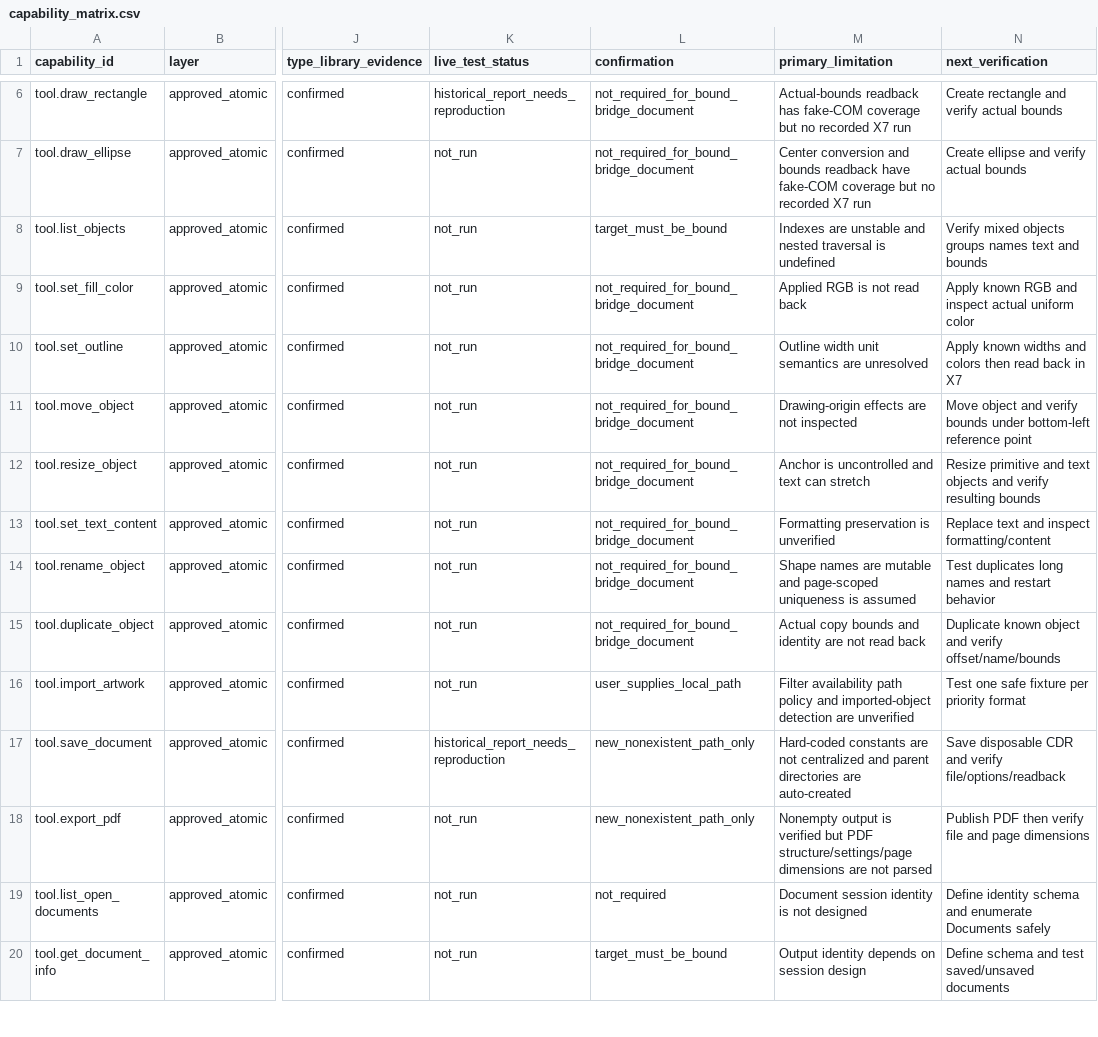
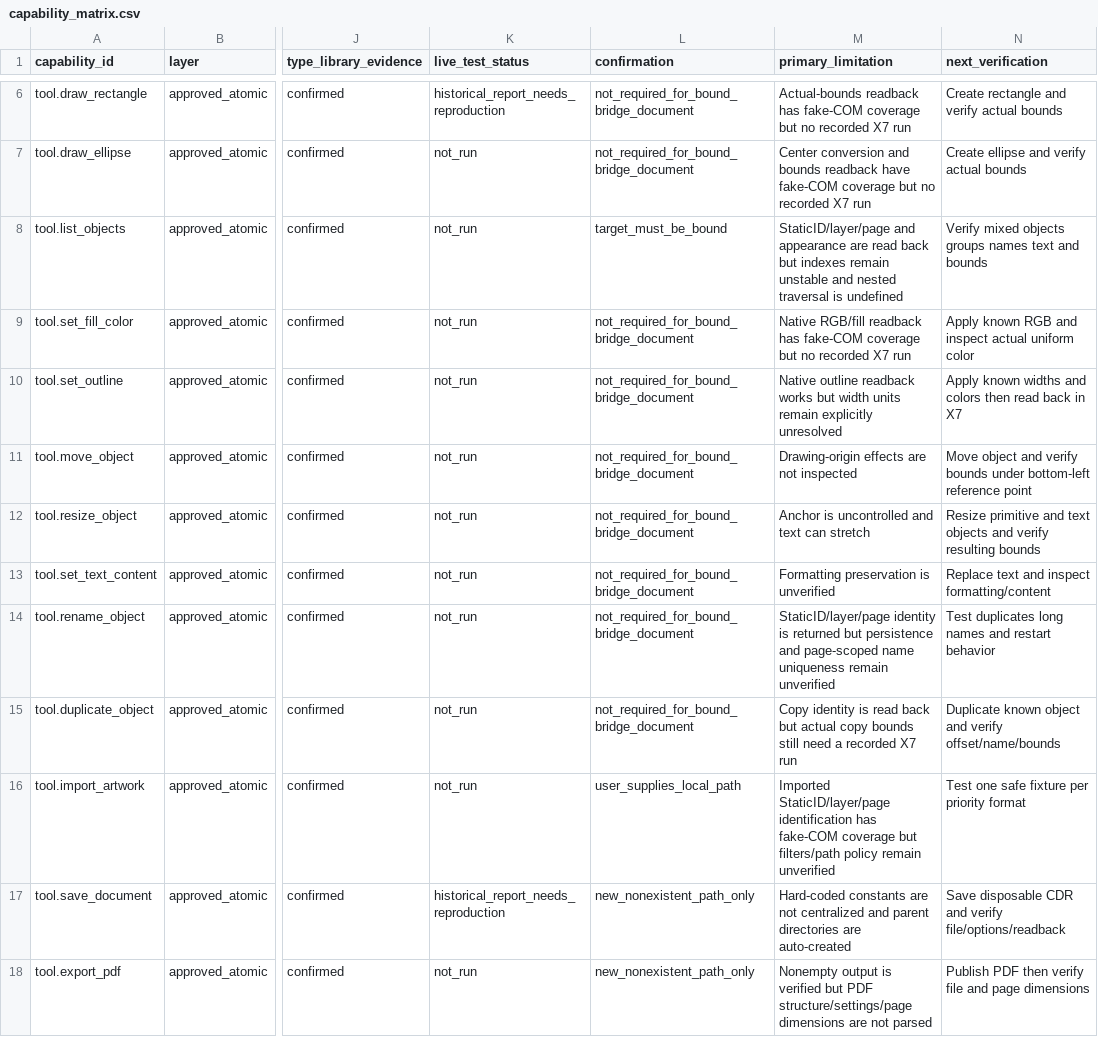
Before and after one commit to sohail-bhai/COREL-AI-, a CSV file: catalog/capability_matrix.csv, drawn as a sheet; only a part is shown, gaps mark what is left out; the shorter side is filled out with more unchanged rows; the diff names each change by its address in the sheet, - before the commit and + after, or states it on an @@ line.

Commit message:
feat: harden appearance identity and live regression

```diff
--- a/catalog/capability_matrix.csv
+++ b/catalog/capability_matrix.csv
-M8 (primary_limitation): Indexes are unstable and…
+M8 (primary_limitation): StaticID/layer/page and appearance are read back but indexes remain unstable and…
-M9 (primary_limitation): Applied RGB is not read back
+M9 (primary_limitation): Native RGB/fill readback has fake-COM coverage but no recorded X7 run
-M10 (primary_limitation): Outline width unit semantics are unresolved
+M10 (primary_limitation): Native outline readback works but width units remain explicitly unresolved
-M14 (primary_limitation): Shape names are mutable and page-scoped uniqueness is assumed
+M14 (primary_limitation): StaticID/layer/page identity is returned but persistence and page-scoped name uniqueness remain unverified
-M15 (primary_limitation): Actual copy bounds and identity are not read back
+M15 (primary_limitation): Copy identity is read back but actual copy bounds still need a recorded X7 run
-M16 (primary_limitation): Filter availability path policy and imported-object detection are unverified
+M16 (primary_limitation): Imported StaticID/layer/page identification has fake-COM coverage but filters/path policy remain unverified
```
Also changed, not shown: 18 other files.
